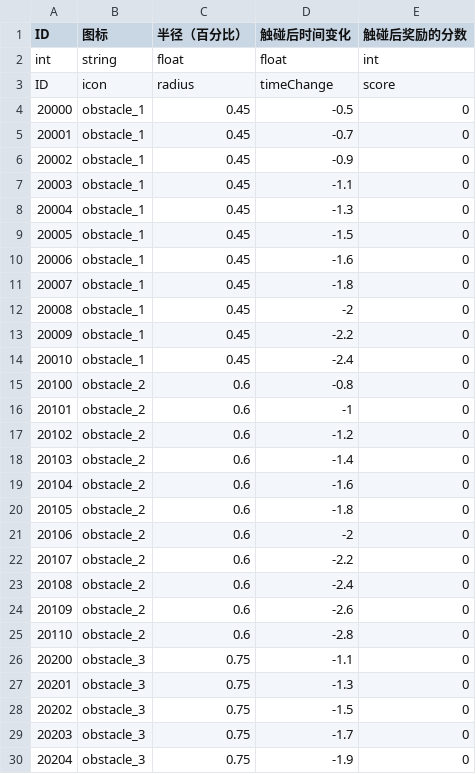
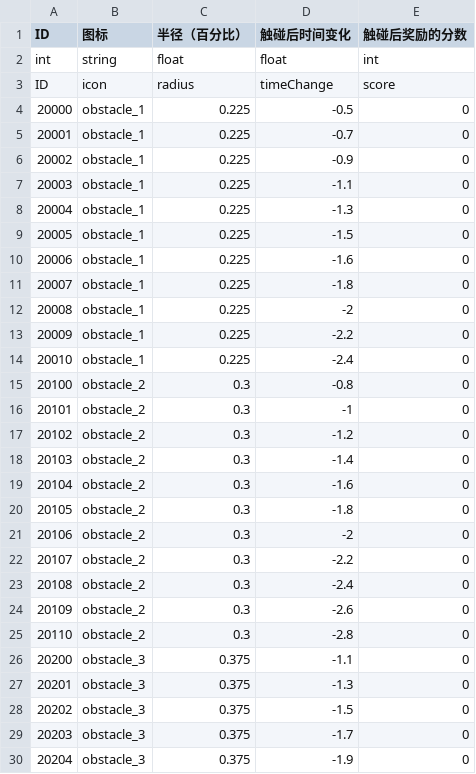
Before and after one commit to ludidilu/UpUpEatEat, a CSV file: Assets/StreamingAssets/csv/obstacle.csv, drawn as a sheet; only a part is shown; the diff covers the shown part only.

```diff
--- a/Assets/StreamingAssets/csv/obstacle.csv
+++ b/Assets/StreamingAssets/csv/obstacle.csv
@@ -3,28 +3,28 @@ int,string,float,float,int
 ID,icon,radius,timeChange,score
-20000,obstacle_1,0.45,-0.5,0
-20001,obstacle_1,0.45,-0.7,0
-20002,obstacle_1,0.45,-0.9,0
-20003,obstacle_1,0.45,-1.1,0
-20004,obstacle_1,0.45,-1.3,0
-20005,obstacle_1,0.45,-1.5,0
-20006,obstacle_1,0.45,-1.6,0
-20007,obstacle_1,0.45,-1.8,0
-20008,obstacle_1,0.45,-2,0
-20009,obstacle_1,0.45,-2.2,0
-20010,obstacle_1,0.45,-2.4,0
-20100,obstacle_2,0.6,-0.8,0
-20101,obstacle_2,0.6,-1,0
-20102,obstacle_2,0.6,-1.2,0
-20103,obstacle_2,0.6,-1.4,0
-20104,obstacle_2,0.6,-1.6,0
-20105,obstacle_2,0.6,-1.8,0
-20106,obstacle_2,0.6,-2,0
-20107,obstacle_2,0.6,-2.2,0
-20108,obstacle_2,0.6,-2.4,0
-20109,obstacle_2,0.6,-2.6,0
-20110,obstacle_2,0.6,-2.8,0
-20200,obstacle_3,0.75,-1.1,0
-20201,obstacle_3,0.75,-1.3,0
-20202,obstacle_3,0.75,-1.5,0
-20203,obstacle_3,0.75,-1.7,0
-20204,obstacle_3,0.75,-1.9,0
+20000,obstacle_1,0.225,-0.5,0
+20001,obstacle_1,0.225,-0.7,0
+20002,obstacle_1,0.225,-0.9,0
+20003,obstacle_1,0.225,-1.1,0
+20004,obstacle_1,0.225,-1.3,0
+20005,obstacle_1,0.225,-1.5,0
+20006,obstacle_1,0.225,-1.6,0
+20007,obstacle_1,0.225,-1.8,0
+20008,obstacle_1,0.225,-2,0
+20009,obstacle_1,0.225,-2.2,0
+20010,obstacle_1,0.225,-2.4,0
+20100,obstacle_2,0.3,-0.8,0
+20101,obstacle_2,0.3,-1,0
+20102,obstacle_2,0.3,-1.2,0
+20103,obstacle_2,0.3,-1.4,0
+20104,obstacle_2,0.3,-1.6,0
+20105,obstacle_2,0.3,-1.8,0
+20106,obstacle_2,0.3,-2,0
+20107,obstacle_2,0.3,-2.2,0
+20108,obstacle_2,0.3,-2.4,0
+20109,obstacle_2,0.3,-2.6,0
+20110,obstacle_2,0.3,-2.8,0
+20200,obstacle_3,0.375,-1.1,0
+20201,obstacle_3,0.375,-1.3,0
+20202,obstacle_3,0.375,-1.5,0
+20203,obstacle_3,0.375,-1.7,0
+20204,obstacle_3,0.375,-1.9,0
```
Also changed, not shown: 6 edited cells elsewhere in this file, Assets/StreamingAssets/csv/food.csv, Assets/StreamingAssets/csv/time.csv.
